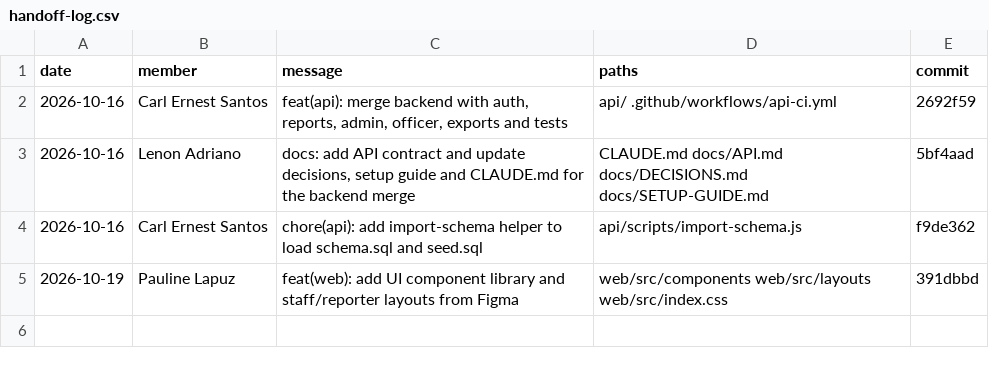
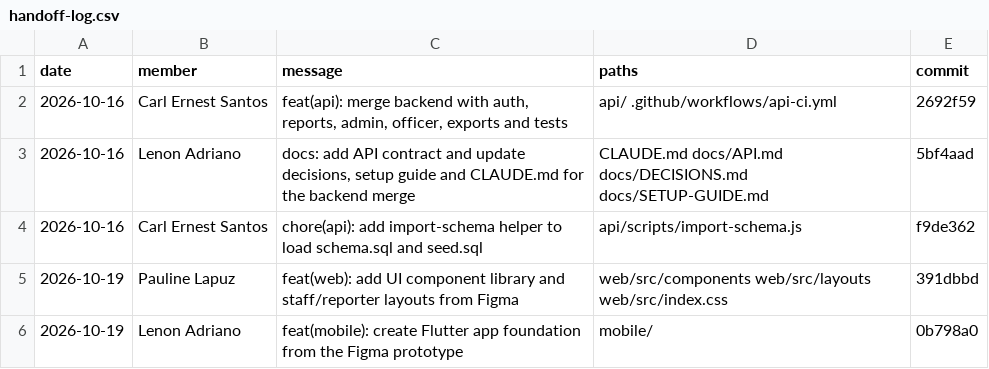
Before and after one commit to l3n8n-ocd/roadwatch, a CSV file: docs/contributions/handoff-log.csv, drawn as a sheet; the diff names each change by its address in the sheet, - before the commit and + after, or states it on an @@ line.

Commit message:
chore: update handoff log

```diff
--- a/docs/contributions/handoff-log.csv
+++ b/docs/contributions/handoff-log.csv
+row 6: 2026-10-19 | Lenon Adriano | feat(mobile): create Flutter app foundation from the Figma prototype | mobile/ | 0b798a0
```
